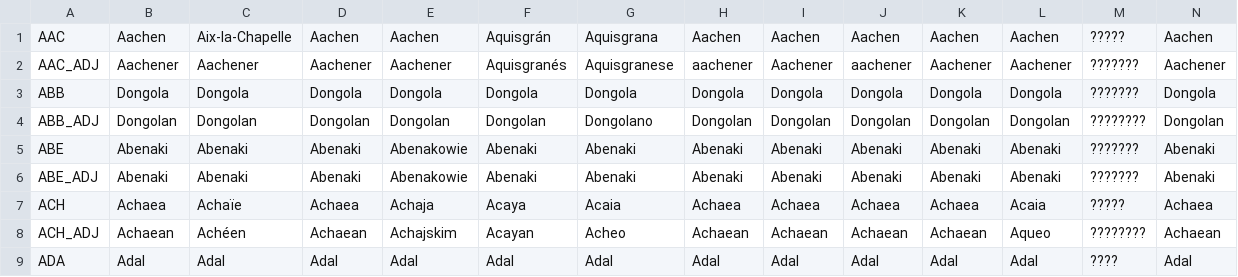
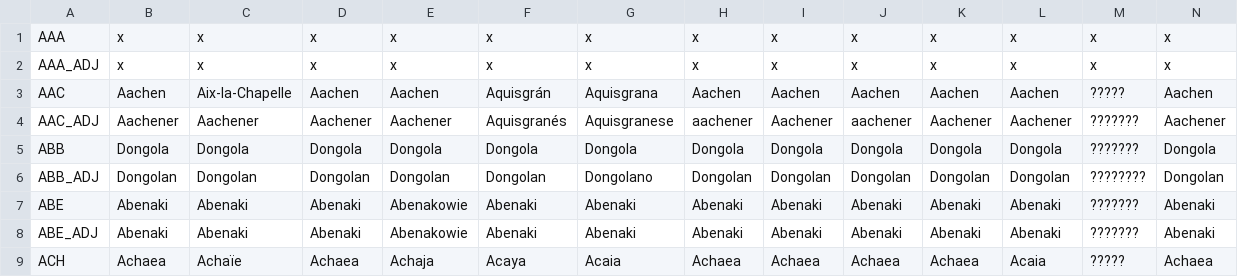
Before and after one commit to ParadoxGameConverters/EU4ToVic2, a CSV file: EU4toV2/Data_Files/blankMod/output/localisation/0_Names.csv, drawn as a sheet; only a part is shown; the shorter side is filled out with more unchanged rows; rows hold the shown columns only; the diff names each change by its address in the sheet, - before the commit and + after, or states it on an @@ line.

Commit message:
Adding dummy localisation
Attempting to fix a minor localisation bug with Aachen.

```diff
--- a/EU4toV2/Data_Files/blankMod/output/localisation/0_Names.csv
+++ b/EU4toV2/Data_Files/blankMod/output/localisation/0_Names.csv
+row 1: AAA | x | x | x | x | x | x | x | x | x | x | x | x | x
+row 2: AAA_ADJ | x | x | x | x | x | x | x | x | x | x | x | x | x
```
